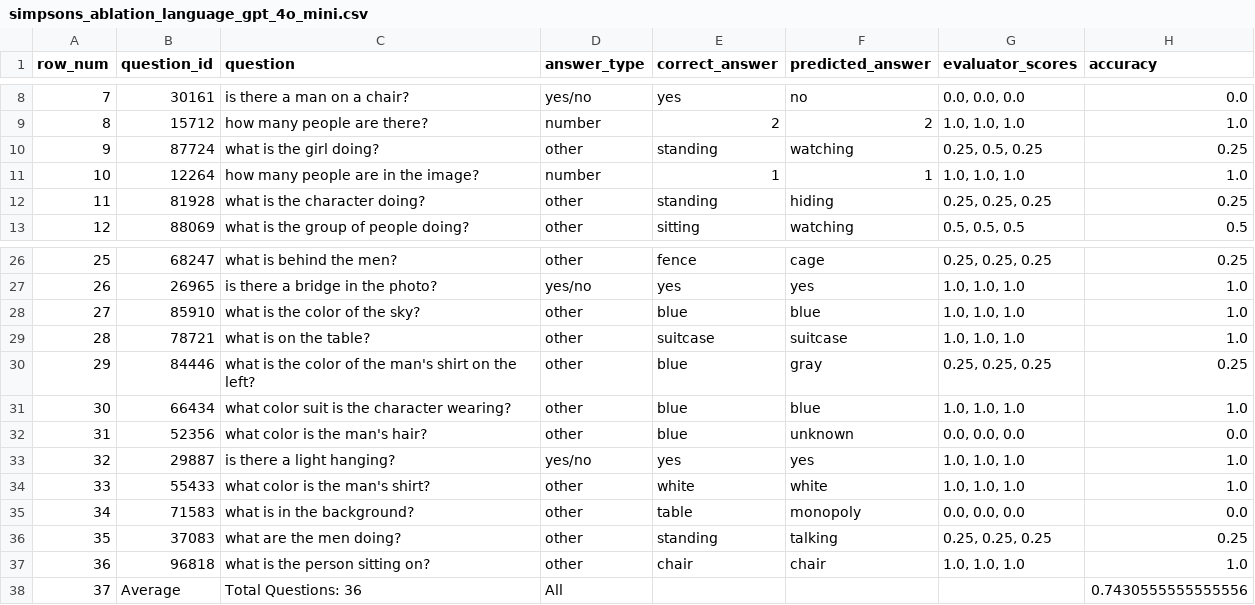
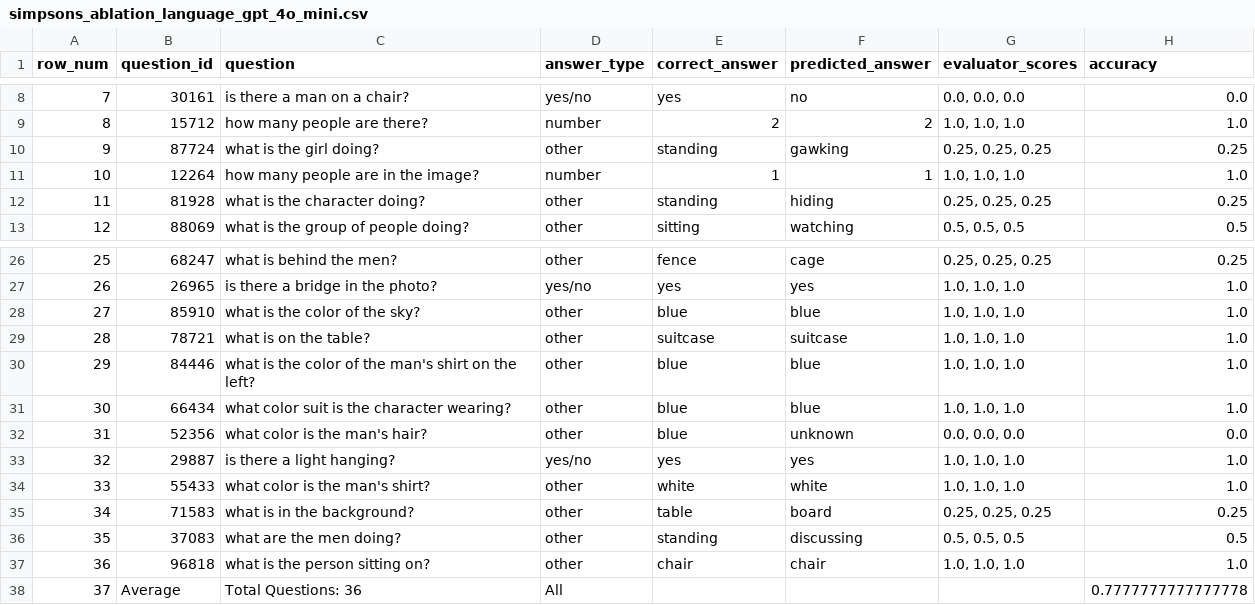
Before and after one commit to tongwu17/Multi_Agent_Cartoon, a CSV file: results/ablation/simpsons_ablation_language_gpt_4o_mini.csv, drawn as a sheet; only a part is shown, gaps mark what is left out.

```diff
--- a/results/ablation/simpsons_ablation_language_gpt_4o_mini.csv
+++ b/results/ablation/simpsons_ablation_language_gpt_4o_mini.csv
@@ -9,3 +9,3 @@ row_num,question_id,question,answer_type,correct_answer,predicted_answer,evaluat
 8,15712,how many people are there?,number,2,2,"1.0, 1.0, 1.0",1.0
-9,87724,what is the girl doing?,other,standing,watching,"0.25, 0.5, 0.25",0.25
+9,87724,what is the girl doing?,other,standing,gawking,"0.25, 0.25, 0.25",0.25
 10,12264,how many people are in the image?,number,1,1,"1.0, 1.0, 1.0",1.0
@@ -29,3 +29,3 @@ row_num,question_id,question,answer_type,correct_answer,predicted_answer,evaluat
 28,78721,what is on the table?,other,suitcase,suitcase,"1.0, 1.0, 1.0",1.0
-29,84446,what is the color of the man's shirt on the left?,other,blue,gray,"0.25, 0.25, 0.25",0.25
+29,84446,what is the color of the man's shirt on the left?,other,blue,blue,"1.0, 1.0, 1.0",1.0
 30,66434,what color suit is the character wearing?,other,blue,blue,"1.0, 1.0, 1.0",1.0
@@ -34,5 +34,5 @@ row_num,question_id,question,answer_type,correct_answer,predicted_answer,evaluat
 33,55433,what color is the man's shirt?,other,white,white,"1.0, 1.0, 1.0",1.0
-34,71583,what is in the background?,other,table,monopoly,"0.0, 0.0, 0.0",0.0
-35,37083,what are the men doing?,other,standing,talking,"0.25, 0.25, 0.25",0.25
+34,71583,what is in the background?,other,table,board,"0.25, 0.25, 0.25",0.25
+35,37083,what are the men doing?,other,standing,discussing,"0.5, 0.5, 0.5",0.5
 36,96818,what is the person sitting on?,other,chair,chair,"1.0, 1.0, 1.0",1.0
-37,Average,Total Questions: 36,All,,,,0.7430555555555556
+37,Average,Total Questions: 36,All,,,,0.7777777777777778
```
Also changed, not shown: results/ablation/pororo_ablation_language_gpt_4o_mini.csv, results/ablation/pororo_ablation_visual_language_gpt_4o_mini.csv, 26 other files.
